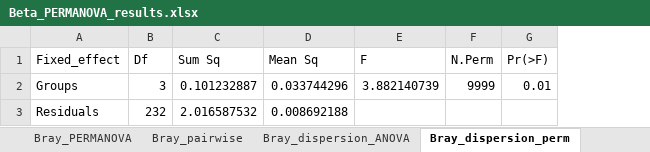
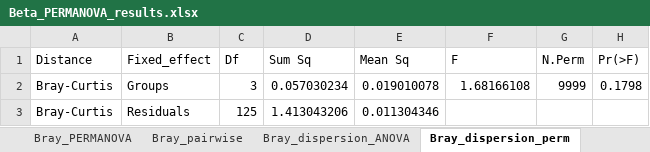
Before and after one commit to arsweeny/LabToWildMicrobiome, an Excel workbook: Output/Beta_PERMANOVA_results.xlsx, sheet Bray_dispersion_perm, drawn as a sheet; values as stored, in another font and other column widths than the file's, no borders; addresses are those after the commit; the diff names each change by its address in the sheet, - before the commit and + after, or states it on an @@ line.

```diff
--- a/Output/Beta_PERMANOVA_results.xlsx (sheet Bray_dispersion_perm)
+++ b/Output/Beta_PERMANOVA_results.xlsx (sheet Bray_dispersion_perm)
+column A (Distance), rows 2-3: Bray-Curtis | Bray-Curtis
-D2 (Sum Sq): 0.101232887
+D2 (Sum Sq): 0.057030234
-E2 (Mean Sq): 0.033744296
+E2 (Mean Sq): 0.019010078
-F2 (F): 3.882140739
+F2 (F): 1.68166108
-H2 (Pr(>F)): 0.01
+H2 (Pr(>F)): 0.1798
-C3 (Df): 232
+C3 (Df): 125
-D3 (Sum Sq): 2.016587532
+D3 (Sum Sq): 1.413043206
-E3 (Mean Sq): 0.008692188
+E3 (Mean Sq): 0.011304346
```
Also changed, not shown: sheet Bray_pairwise, sheet Jaccard_pairwise, sheet UniFrac_pairwise, sheet WUniFrac_pairwise, sheet Bray_PERMANOVA, sheet Jaccard_PERMANOVA, 9 more sheets, Output/Rarefied_alpha_diversity_GLMM_results.xlsx, 5 other files.
